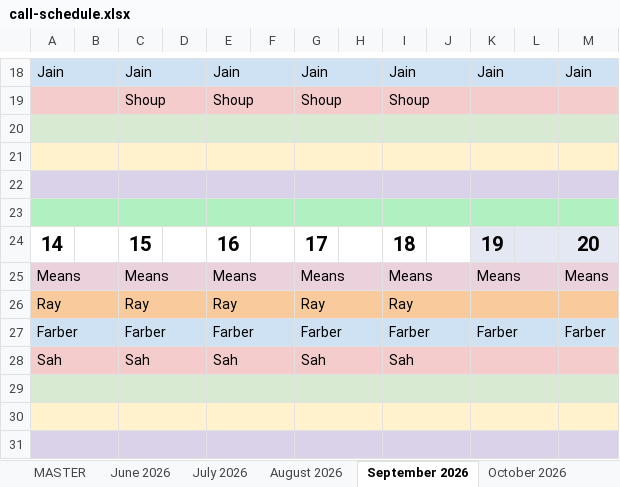
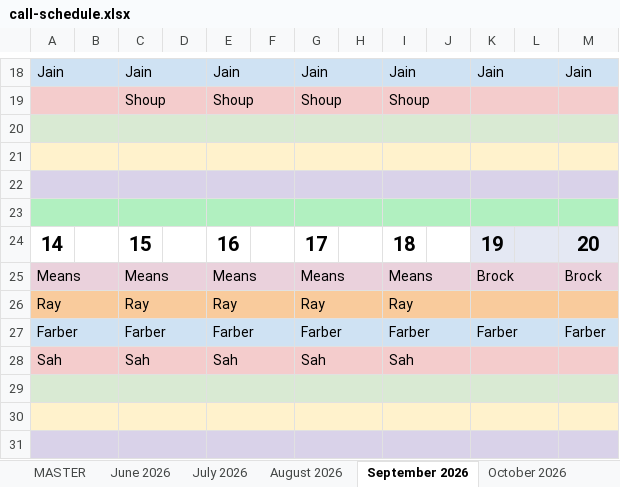
Before and after one commit to dcb271-code/child-neuro-handbook, an Excel workbook: public/pdfs/neuro-on-call/call-schedule.xlsx, sheet September 2026, drawn as a sheet; only a part is shown, gaps mark what is left out; values as stored, in another font and other column widths than the file's, no borders; the diff names each change by its address in the sheet, - before the commit and + after, or states it on an @@ line.

Commit message:
Update call schedule from email (automated)
Source: 2026 - 2027 Child Neurology Call Schedule Total(5).xlsx

```diff
--- a/public/pdfs/neuro-on-call/call-schedule.xlsx (sheet September 2026)
+++ b/public/pdfs/neuro-on-call/call-schedule.xlsx (sheet September 2026)
-K25: Means
+K25: Brock
-M25: Means
+M25: Brock
```
Also changed, not shown: sheet June 2026.
